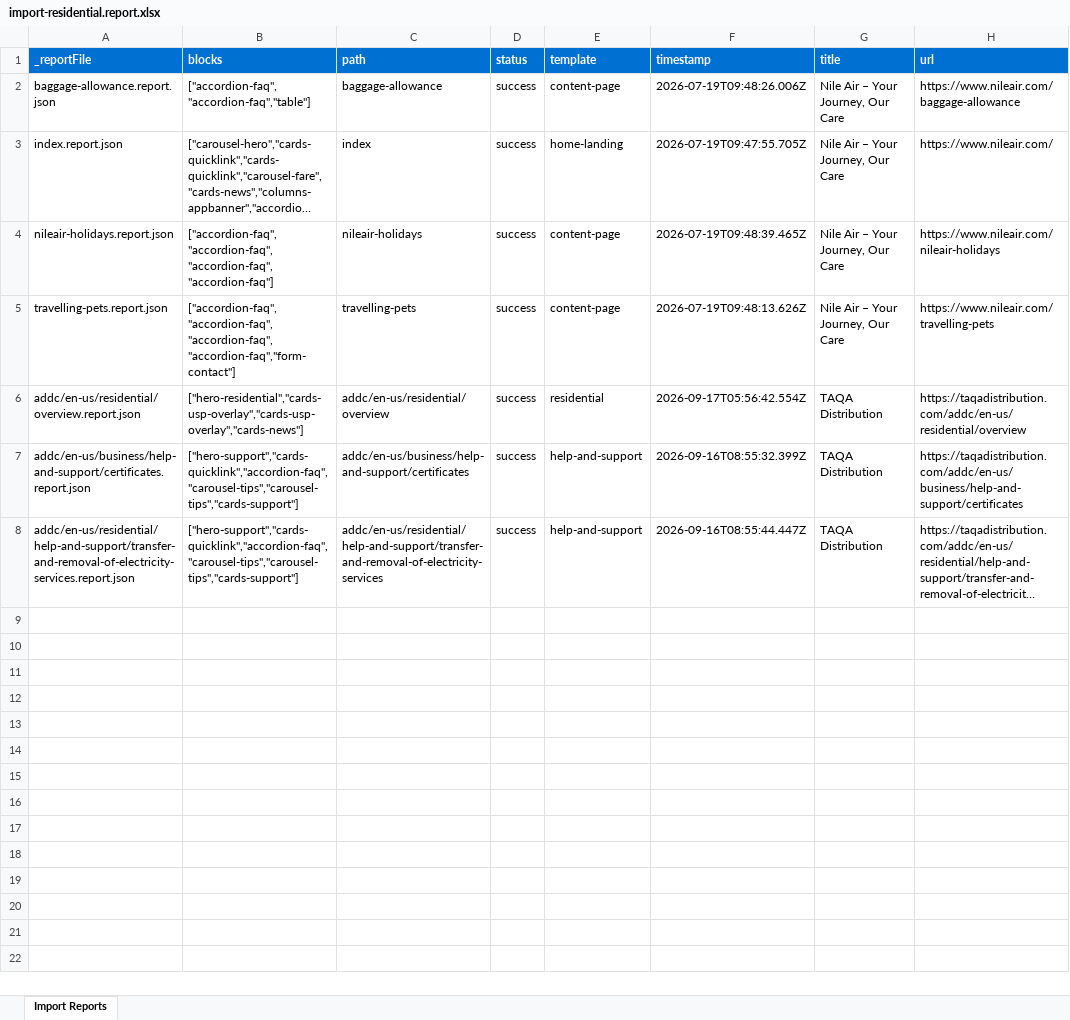
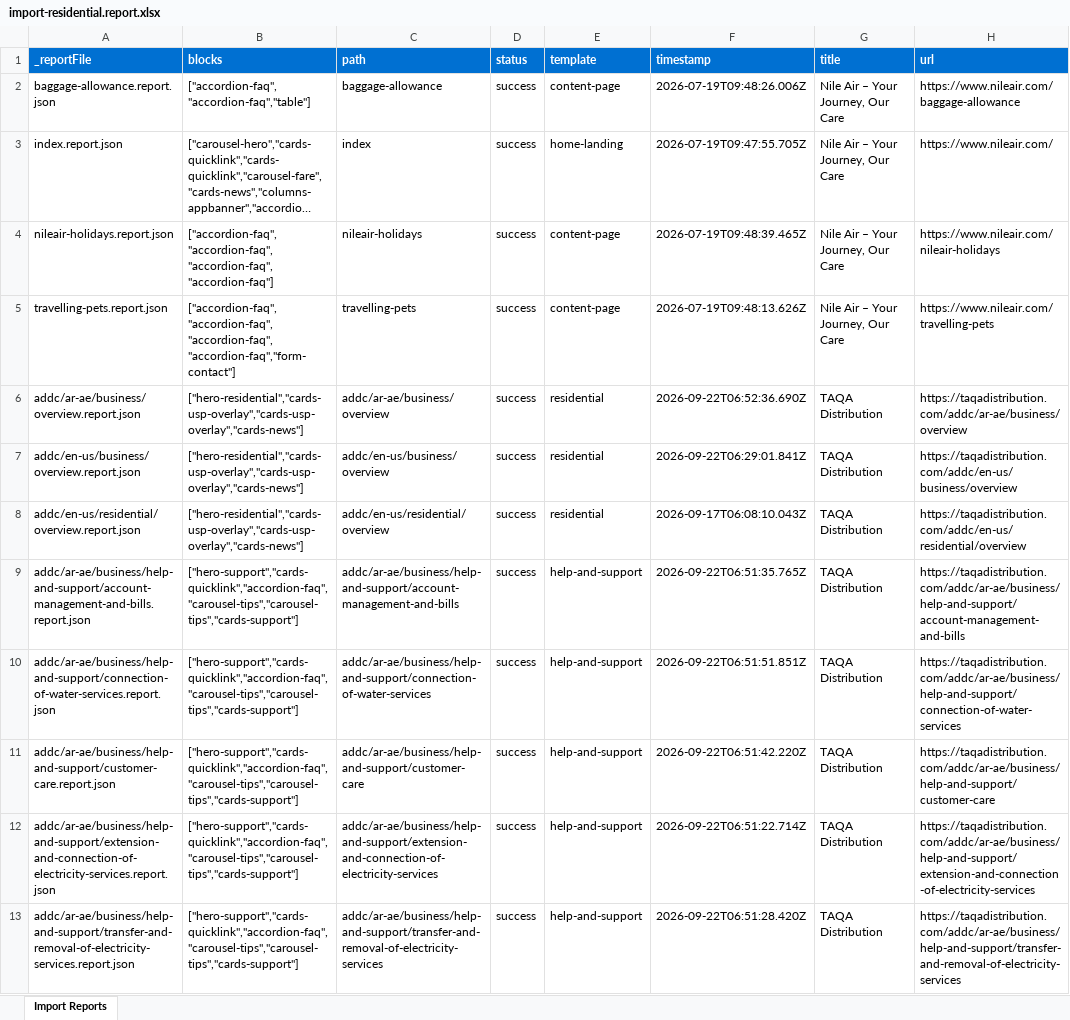
Before and after one commit to lmanning2/demoenvironment, an Excel workbook: tools/importer/reports/import-residential.report.xlsx, sheet Import Reports, drawn as a sheet; only a part is shown; the shorter side is filled out with more unchanged rows; long unchanged cells end in …; values as stored, in another font and other column widths than the file's, no borders; addresses are those after the commit; the diff covers the shown part only; the diff names each change by its address in the sheet, - before the commit and + after, or states it on an @@ line.

```diff
--- a/tools/importer/reports/import-residential.report.xlsx (sheet Import Reports)
+++ b/tools/importer/reports/import-residential.report.xlsx (sheet Import Reports)
+row 6: addc/ar-ae/business/overview.report.json | ["hero-residential","cards-usp-overlay","cards-usp-overlay","cards-news"] | addc/ar-ae/business/overview | success | residential | 2026-09-22T06:52:36.690Z | TAQA Distribution | https://taqadistribution.com/addc/ar-ae/business/overview
+row 7: addc/en-us/business/overview.report.json | ["hero-residential","cards-usp-overlay","cards-usp-overlay","cards-news"] | addc/en-us/business/overview | success | residential | 2026-09-22T06:29:01.841Z | TAQA Distribution | https://taqadistribution.com/addc/en-us/business/overview
-F8 (timestamp): 2026-09-17T05:56:42.554Z
+F8 (timestamp): 2026-09-17T06:08:10.043Z
+row 9: addc/ar-ae/business/help-and-support/account-management-and-bills.report.json | ["hero-support","cards-quicklink","accordion-faq","carousel-tips","carousel-tips","cards-support"] | addc/ar-ae/business/help-and-support/account-management-and-bills | success | help-and-support | 2026-09-22T06:51:35.765Z | TAQA Distribution | https://taqadistribution.com/addc/ar-ae/business/help-and-support/account-management-and-bills
+row 10: addc/ar-ae/business/help-and-support/connection-of-water-services.report.json | ["hero-support","cards-quicklink","accordion-faq","carousel-tips","carousel-tips","cards-support"] | addc/ar-ae/business/help-and-support/connection-of-water-services | success | help-and-support | 2026-09-22T06:51:51.851Z | TAQA Distribution | https://taqadistribution.com/addc/ar-ae/business/help-and-support/connection-of-water-services
+row 11: addc/ar-ae/business/help-and-support/customer-care.report.json | ["hero-support","cards-quicklink","accordion-faq","carousel-tips","carousel-tips","cards-support"] | addc/ar-ae/business/help-and-support/customer-care | success | help-and-support | 2026-09-22T06:51:42.220Z | TAQA Distribution | https://taqadistribution.com/addc/ar-ae/business/help-and-support/customer-care
+row 12: addc/ar-ae/business/help-and-support/extension-and-connection-of-electricity-services.report.json | ["hero-support","cards-quicklink","accordion-faq","carousel-tips","carousel-tips","cards-support"] | addc/ar-ae/business/help-and-support/extension-and-connection-of-electricity-services | success | help-and-support | 2026-09-22T06:51:22.714Z | TAQA Distribution | https://taqadistribution.com/addc/ar-ae/business/help-and-support/extension-and-connection-of-electricity-services
+row 13: addc/ar-ae/business/help-and-support/transfer-and-removal-of-electricity-services.report.json | ["hero-support","cards-quicklink","accordion-faq","carousel-tips","carousel-tips","cards-support"] | addc/ar-ae/business/help-and-support/transfer-and-removal-of-electricity-services | success | help-and-support | 2026-09-22T06:51:28.420Z | TAQA Distribution | https://taqadistribution.com/addc/ar-ae/business/help-and-support/transfer-and-removal-of-electricity-services
```
Also changed, not shown: 7 added rows elsewhere in this sheet, tools/importer/reports/import-help-and-support.report.xlsx, 33 other files.
